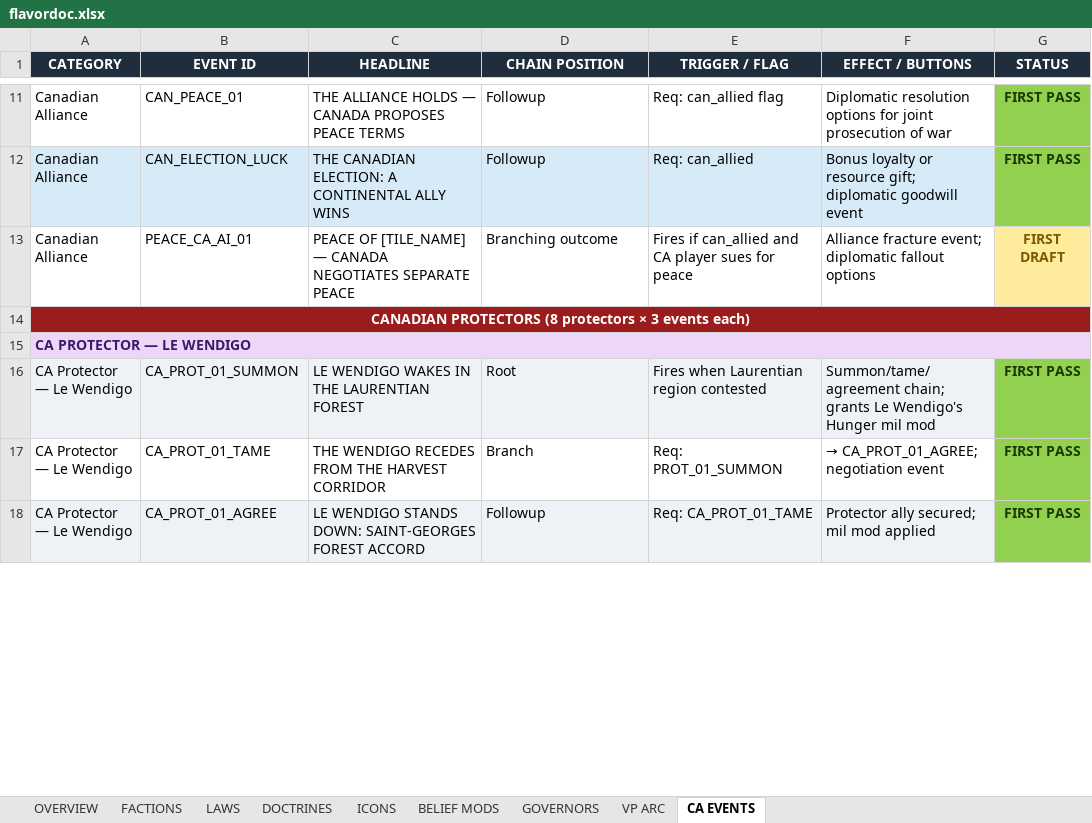
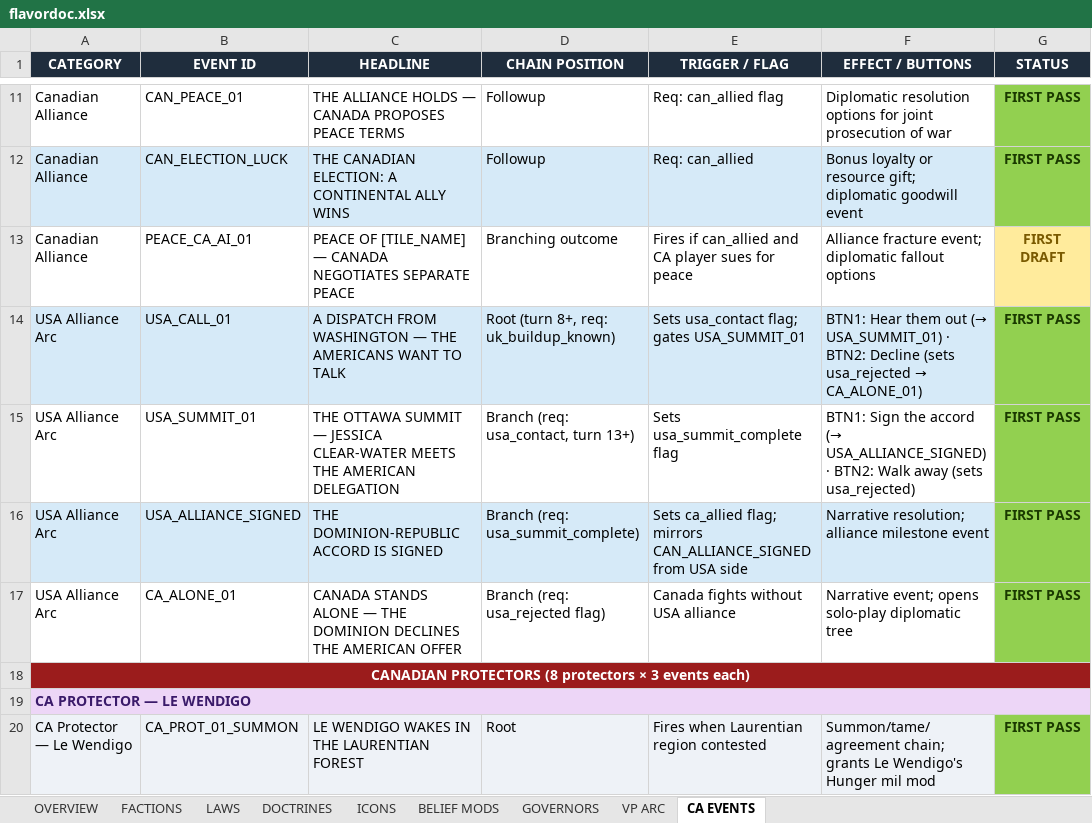
Before and after one commit to etherthegreat/mostupdatedfarsword, an Excel workbook: flavordoc.xlsx, sheet CA EVENTS, drawn as a sheet; only a part is shown, gaps mark what is left out; the shorter side is filled out with more unchanged rows; values as stored, in another font and other column widths than the file's, no borders; the diff names each change by its address in the sheet, - before the commit and + after, or states it on an @@ line.

```diff
--- a/flavordoc.xlsx (sheet CA EVENTS)
+++ b/flavordoc.xlsx (sheet CA EVENTS)
+row 14: USA Alliance Arc | USA_CALL_01 | A DISPATCH FROM WASHINGTON — THE AMERICANS WANT TO TALK | Root (turn 8+, req: uk_buildup_known) | Sets usa_contact flag; gates USA_SUMMIT_01 | BTN1: Hear them out (→ USA_SUMMIT_01) · BTN2: Decline (sets usa_rejected → CA_ALONE_01) | FIRST PASS
+row 15: USA Alliance Arc | USA_SUMMIT_01 | THE OTTAWA SUMMIT — JESSICA CLEAR-WATER MEETS THE AMERICAN DELEGATION | Branch (req: usa_contact, turn 13+) | Sets usa_summit_complete flag | BTN1: Sign the accord (→ USA_ALLIANCE_SIGNED) · BTN2: Walk away (sets usa_rejected) | FIRST PASS
+row 16: USA Alliance Arc | USA_ALLIANCE_SIGNED | THE DOMINION-REPUBLIC ACCORD IS SIGNED | Branch (req: usa_summit_complete) | Sets ca_allied flag; mirrors CAN_ALLIANCE_SIGNED from USA side | Narrative resolution; alliance milestone event | FIRST PASS
+row 17: USA Alliance Arc | CA_ALONE_01 | CANADA STANDS ALONE — THE DOMINION DECLINES THE AMERICAN OFFER | Branch (req: usa_rejected flag) | Canada fights without USA alliance | Narrative event; opens solo-play diplomatic tree | FIRST PASS
```
Also changed, not shown: sheet OVERVIEW, 7 other files.
